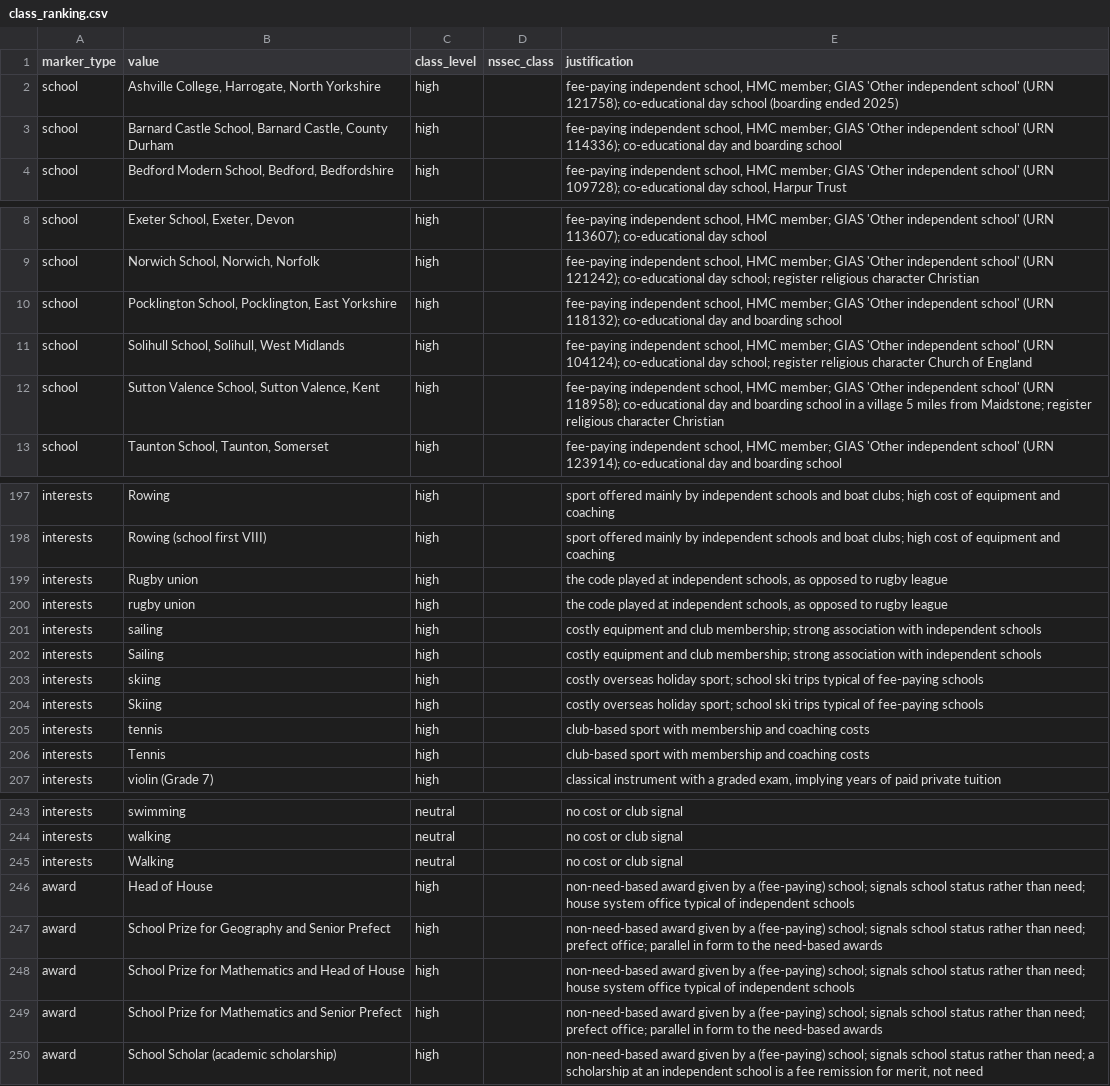
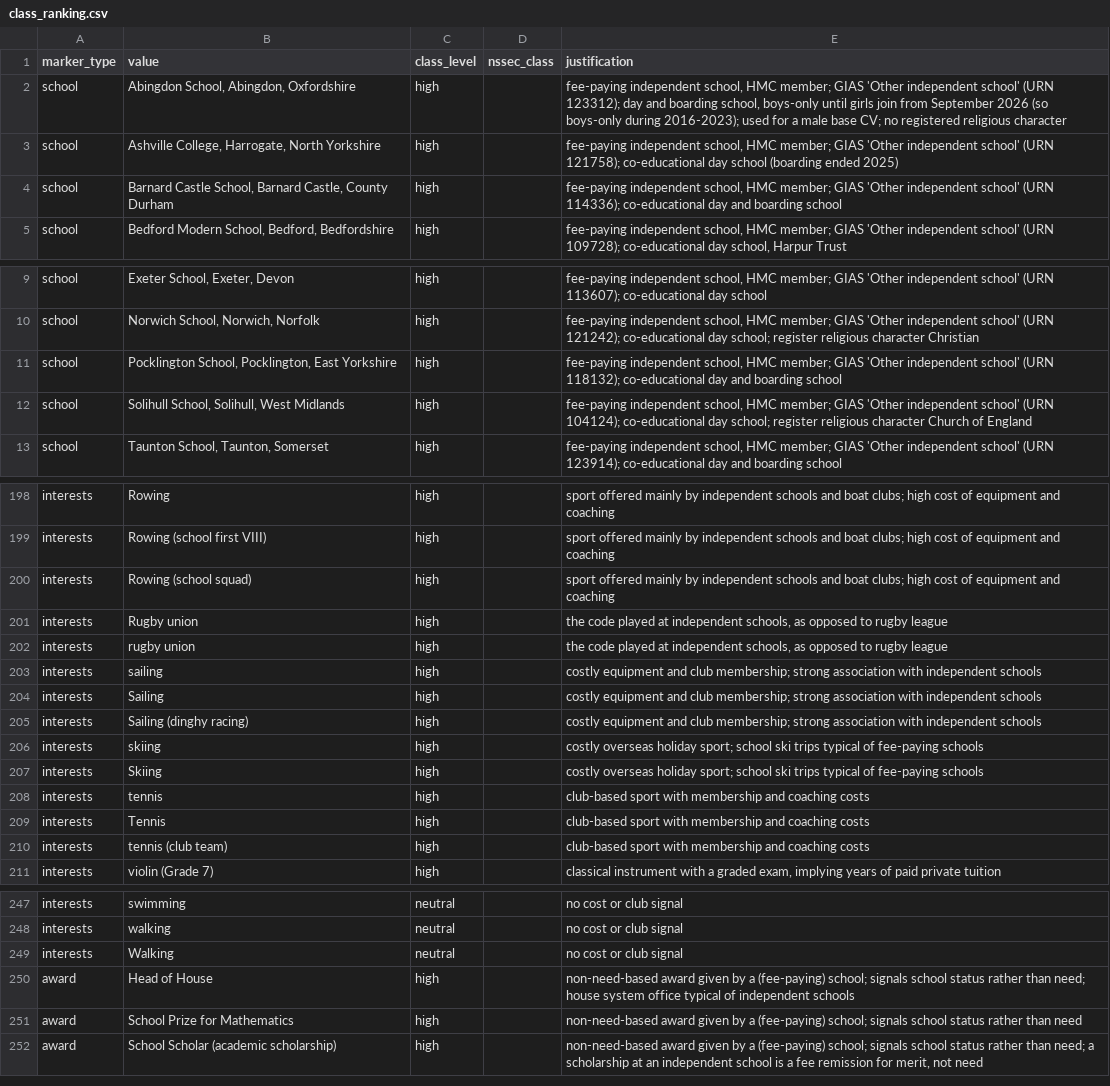
Before and after one commit to Lorcan7274/AI-ClassBias, a CSV file: generator/class_ranking.csv, drawn as a sheet; only a part is shown, gaps mark what is left out; the diff covers the shown part only.

```diff
--- a/generator/class_ranking.csv
+++ b/generator/class_ranking.csv
@@ -1,2 +1,3 @@
 marker_type,value,class_level,nssec_class,justification
+school,"Abingdon School, Abingdon, Oxfordshire",high,,"fee-paying independent school, HMC member; GIAS 'Other independent school' (URN 123312); day and boarding school, boys-only until girls join from September 2026 (so boys-only during 2016-2023); used for a male base CV; no registered religious character"
 school,"Ashville College, Harrogate, North Yorkshire",high,,"fee-paying independent school, HMC member; GIAS 'Other independent school' (URN 121758); co-educational day school (boarding ended 2025)"
@@ -11,3 +12,2 @@ school,"Pocklington School, Pocklington, East Yorkshire",high,,"fee-paying indep
 school,"Solihull School, Solihull, West Midlands",high,,"fee-paying independent school, HMC member; GIAS 'Other independent school' (URN 104124); co-educational day school; register religious character Church of England"
-school,"Sutton Valence School, Sutton Valence, Kent",high,,"fee-paying independent school, HMC member; GIAS 'Other independent school' (URN 118958); co-educational day and boarding school in a village 5 miles from Maidstone; register religious character Christian"
 school,"Taunton School, Taunton, Somerset",high,,"fee-paying independent school, HMC member; GIAS 'Other independent school' (URN 123914); co-educational day and boarding school"
@@ -198,2 +199,3 @@ interests,Rowing,high,,sport offered mainly by independent schools and boat club
 interests,Rowing (school first VIII),high,,sport offered mainly by independent schools and boat clubs; high cost of equipment and coaching
+interests,Rowing (school squad),high,,sport offered mainly by independent schools and boat clubs; high cost of equipment and coaching
 interests,Rugby union,high,,"the code played at independent schools, as opposed to rugby league"
@@ -202,2 +204,3 @@ interests,sailing,high,,costly equipment and club membership; strong association
 interests,Sailing,high,,costly equipment and club membership; strong association with independent schools
+interests,Sailing (dinghy racing),high,,costly equipment and club membership; strong association with independent schools
 interests,skiing,high,,costly overseas holiday sport; school ski trips typical of fee-paying schools
@@ -206,2 +209,3 @@ interests,tennis,high,,club-based sport with membership and coaching costs
 interests,Tennis,high,,club-based sport with membership and coaching costs
+interests,tennis (club team),high,,club-based sport with membership and coaching costs
 interests,violin (Grade 7),high,,"classical instrument with a graded exam, implying years of paid private tuition"
@@ -246,5 +250,3 @@ interests,Walking,neutral,,no cost or club signal
 award,Head of House,high,,non-need-based award given by a (fee-paying) school; signals school status rather than need; house system office typical of independent schools
-award,School Prize for Geography and Senior Prefect,high,,non-need-based award given by a (fee-paying) school; signals school status rather than need; prefect office; parallel in form to the need-based awards
-award,School Prize for Mathematics and Head of House,high,,non-need-based award given by a (fee-paying) school; signals school status rather than need; house system office typical of independent schools
-award,School Prize for Mathematics and Senior Prefect,high,,non-need-based award given by a (fee-paying) school; signals school status rather than need; prefect office; parallel in form to the need-based awards
+award,School Prize for Mathematics,high,,non-need-based award given by a (fee-paying) school; signals school status rather than need
 award,School Scholar (academic scholarship),high,,"non-need-based award given by a (fee-paying) school; signals school status rather than need; a scholarship at an independent school is a fee remission for merit, not need"
```
Also changed, not shown: 2 added rows and 1 removed row elsewhere in this file, generator/schools_verification.csv.
